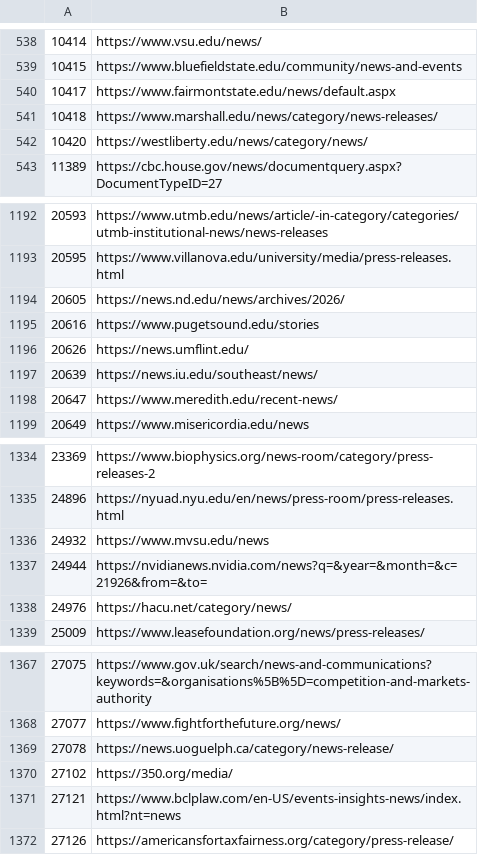
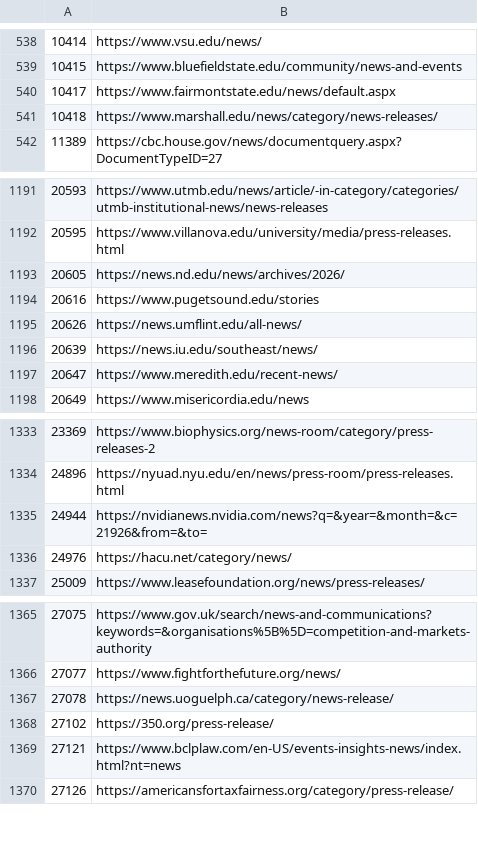
Before and after one commit to Cam-Hak/scrapeV3.2, a CSV file: test-sites.csv, drawn as a sheet; only a part is shown, gaps mark what is left out.

```diff
--- a/test-sites.csv
+++ b/test-sites.csv
@@ -541,3 +541,2 @@
 10418,https://www.marshall.edu/news/category/news-releases/
-10420,https://westliberty.edu/news/category/news/
 11389,https://cbc.house.gov/news/documentquery.aspx?DocumentTypeID=27
@@ -1195,3 +1194,3 @@
 20616,https://www.pugetsound.edu/stories
-20626,https://news.umflint.edu/
+20626,https://news.umflint.edu/all-news/
 20639,https://news.iu.edu/southeast/news/
@@ -1335,3 +1334,2 @@
 24896,https://nyuad.nyu.edu/en/news/press-room/press-releases.html
-24932,https://www.mvsu.edu/news
 24944,https://nvidianews.nvidia.com/news?q=&year=&month=&c=21926&from=&to=
@@ -1369,3 +1367,3 @@
 27078,https://news.uoguelph.ca/category/news-release/
-27102,https://350.org/media/
+27102,https://350.org/press-release/
 27121,https://www.bclplaw.com/en-US/events-insights-news/index.html?nt=news
```
Also changed, not shown: 2 other files.
